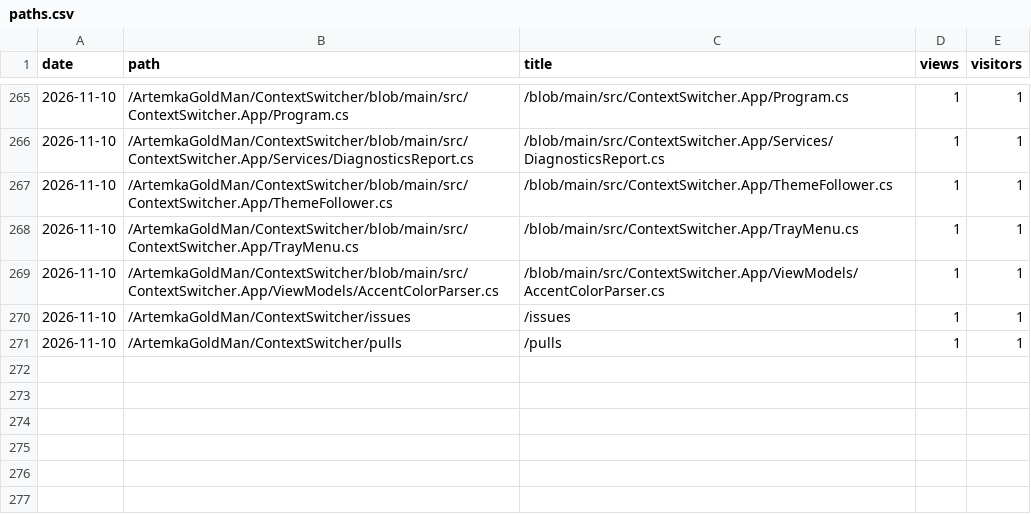
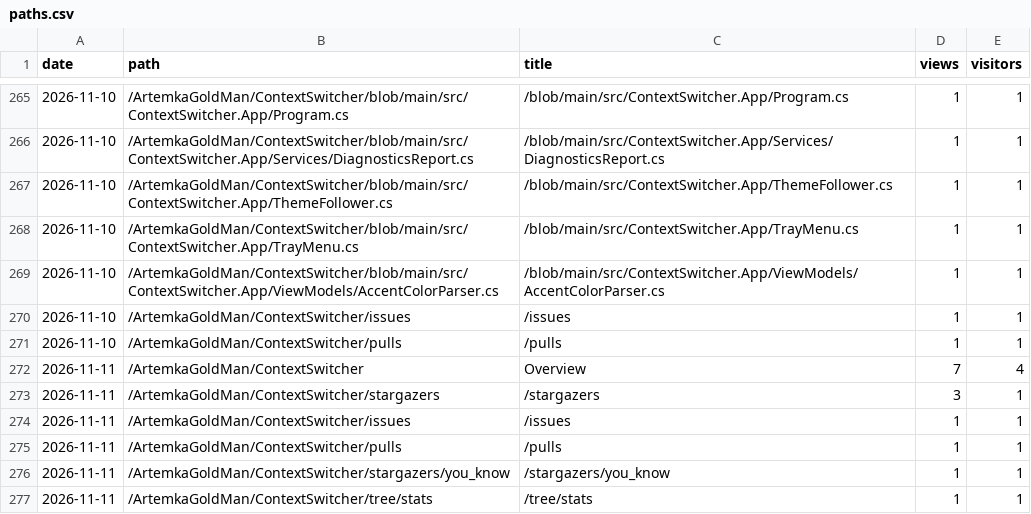
Before and after one commit to ArtemkaGoldMan/ContextSwitcher, a CSV file: paths.csv, drawn as a sheet; only a part is shown, gaps mark what is left out.

```diff
--- a/paths.csv
+++ b/paths.csv
@@ -271 +271,7 @@ date,path,title,views,visitors
 2026-11-10,/ArtemkaGoldMan/ContextSwitcher/pulls,/pulls,1,1
+2026-11-11,/ArtemkaGoldMan/ContextSwitcher,Overview,7,4
+2026-11-11,/ArtemkaGoldMan/ContextSwitcher/stargazers,/stargazers,3,1
+2026-11-11,/ArtemkaGoldMan/ContextSwitcher/issues,/issues,1,1
+2026-11-11,/ArtemkaGoldMan/ContextSwitcher/pulls,/pulls,1,1
+2026-11-11,/ArtemkaGoldMan/ContextSwitcher/stargazers/you_know,/stargazers/you_know,1,1
+2026-11-11,/ArtemkaGoldMan/ContextSwitcher/tree/stats,/tree/stats,1,1
```
Also changed, not shown: clones.csv, downloads.csv, 4 other files.
